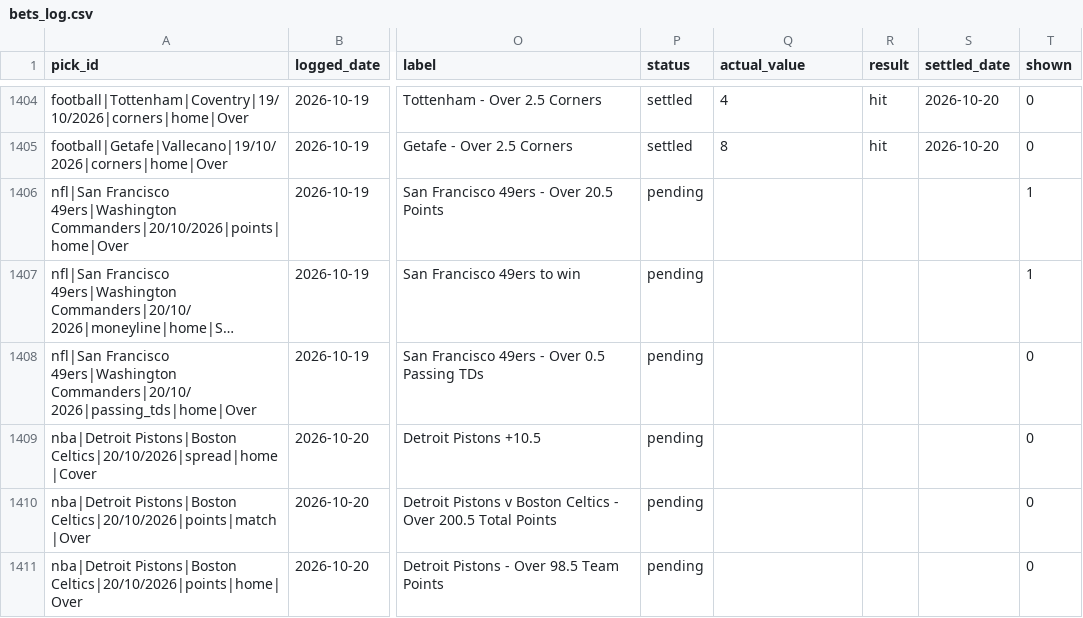
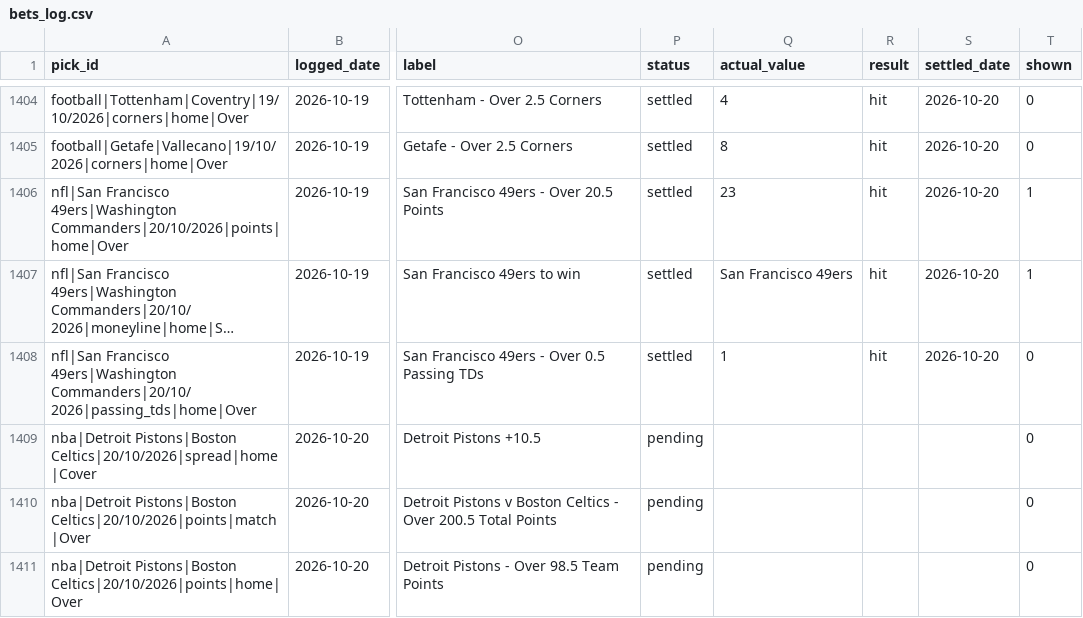
Before and after one commit to georgecharlesworth5-sudo/footystatpack, a CSV file: bets_log.csv, drawn as a sheet; only a part is shown, gaps mark what is left out; long unchanged cells end in …; the diff names each change by its address in the sheet, - before the commit and + after, or states it on an @@ line.

```diff
--- a/bets_log.csv
+++ b/bets_log.csv
-P1406:P1408 (status): pending
+P1406:P1408 (status): settled
-Q1406 (actual_value): (empty)
+Q1406 (actual_value): 23
-R1406:R1408 (result): (empty)
+R1406:R1408 (result): hit
-S1406:S1408 (settled_date): (empty)
+S1406:S1408 (settled_date): 2026-10-20
-Q1407 (actual_value): (empty)
+Q1407 (actual_value): San Francisco 49ers
-Q1408 (actual_value): (empty)
+Q1408 (actual_value): 1
```
Also changed, not shown: data/nfl_team_games.csv, data/nfl_upcoming.csv, 4 other files.
